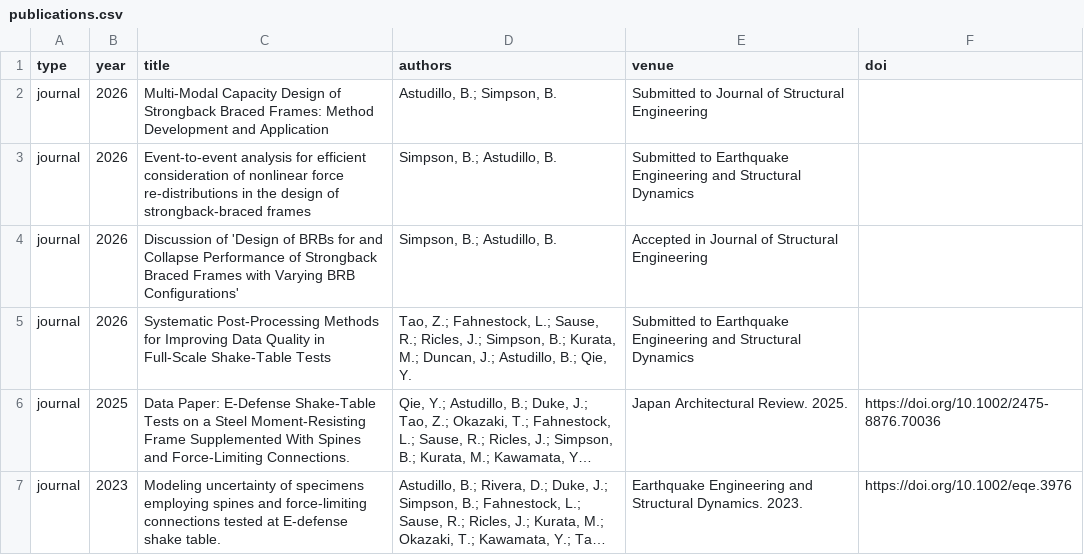
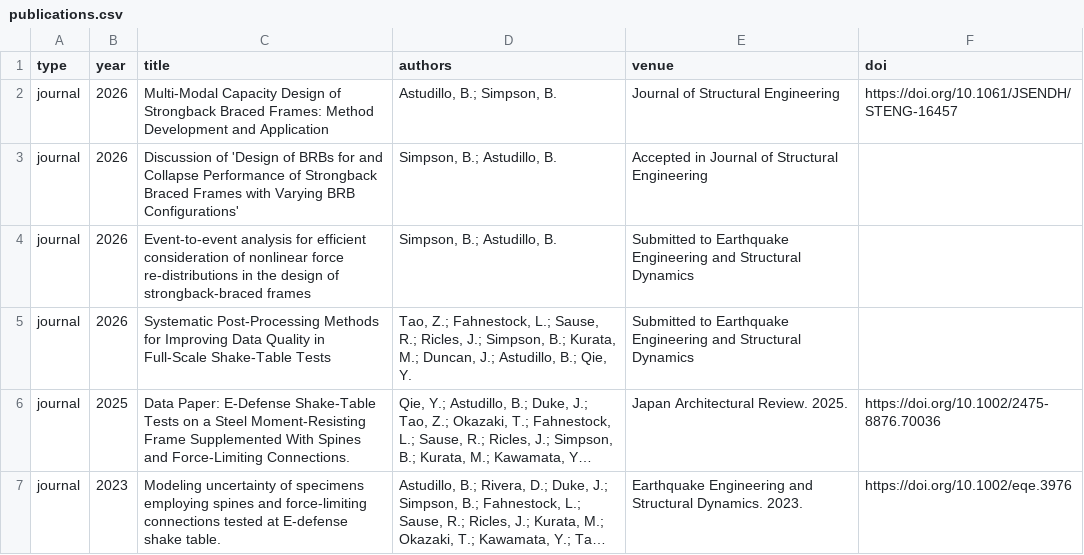
Before and after one commit to Emily-ejag/bwebpage, a CSV file: bryam-webpage2/public/data/publications.csv, drawn as a sheet; only a part is shown; long unchanged cells end in ….

Commit message:
Update publications.csv
added doi

```diff
--- a/bryam-webpage2/public/data/publications.csv
+++ b/bryam-webpage2/public/data/publications.csv
@@ -1,5 +1,5 @@
 type,year,title,authors,venue,doi
-journal,2026,Multi-Modal Capacity Design of Strongback Braced Frames: Method Development and Application,"Astudillo, B.; Simpson, B.", Submitted to Journal of Structural Engineering,
+journal,2026,Multi-Modal Capacity Design of Strongback Braced Frames: Method Development and Application,"Astudillo, B.; Simpson, B.", Journal of Structural Engineering, https://doi.org/10.1061/JSENDH/STENG-16457
+journal,2026,Discussion of 'Design of BRBs for and Collapse Performance of Strongback Braced Frames with Varying BRB Configurations',"Simpson, B.; Astudillo, B.", Accepted in Journal of Structural Engineering,
 journal,2026,Event-to-event analysis for efficient consideration of nonlinear force re-distributions in the design of strongback-braced frames,"Simpson, B.; Astudillo, B.", Submitted to Earthquake Engineering and Structural Dynamics,
-journal,2026,Discussion of 'Design of BRBs for and Collapse Performance of Strongback Braced Frames with Varying BRB Configurations',"Simpson, B.; Astudillo, B.", Accepted in Journal of Structural Engineering,
 journal,2026,Systematic Post-Processing Methods for Improving Data Quality in Full-Scale Shake-Table Tests,"Tao, Z.; Fahnestock, L.; Sause, R.; Ricles, J.; Simpson, B.; Kurata, M.; Duncan, J.; Astudillo, B.; Qie, Y.", Submitted to Earthquake Engineering and Structural Dynamics
```
